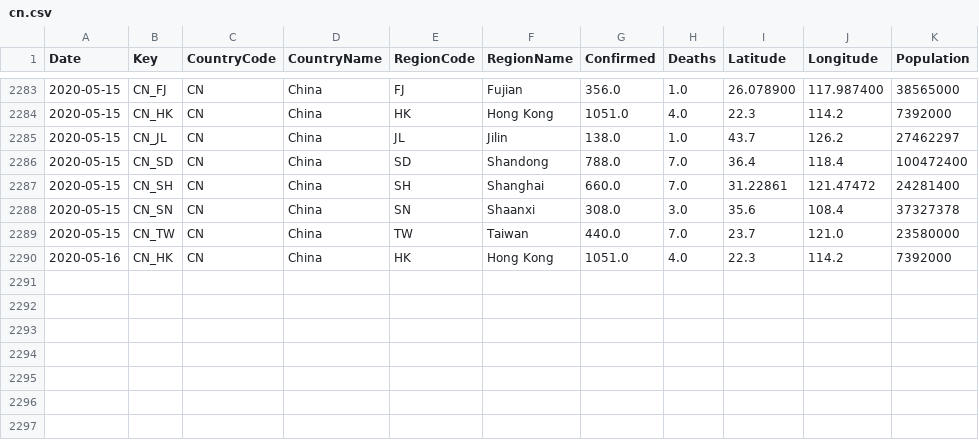
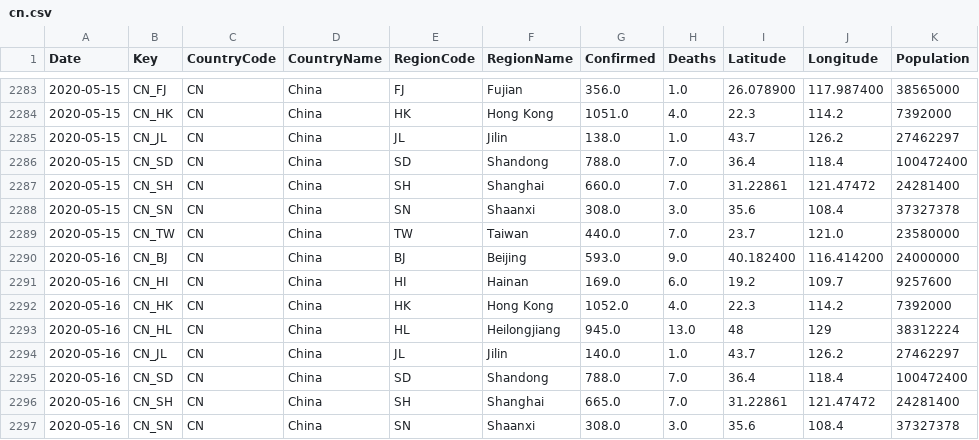
Before and after one commit to sfrias/data, a CSV file: cn.csv, drawn as a sheet; only a part is shown, gaps mark what is left out.

```diff
--- a/cn.csv
+++ b/cn.csv
@@ -2289,2 +2289,9 @@ Date,Key,CountryCode,CountryName,RegionCode,RegionName,Confirmed,Deaths,Latitude
 2020-05-15,CN_TW,CN,China,TW,Taiwan,440.0,7.0,23.7,121.0,23580000
-2020-05-16,CN_HK,CN,China,HK,Hong Kong,1051.0,4.0,22.3,114.2,7392000
+2020-05-16,CN_BJ,CN,China,BJ,Beijing,593.0,9.0,40.182400,116.414200,24000000
+2020-05-16,CN_HI,CN,China,HI,Hainan,169.0,6.0,19.2,109.7,9257600
+2020-05-16,CN_HK,CN,China,HK,Hong Kong,1052.0,4.0,22.3,114.2,7392000
+2020-05-16,CN_HL,CN,China,HL,Heilongjiang,945.0,13.0,48,129,38312224
+2020-05-16,CN_JL,CN,China,JL,Jilin,140.0,1.0,43.7,126.2,27462297
+2020-05-16,CN_SD,CN,China,SD,Shandong,788.0,7.0,36.4,118.4,100472400
+2020-05-16,CN_SH,CN,China,SH,Shanghai,665.0,7.0,31.22861,121.47472,24281400
+2020-05-16,CN_SN,CN,China,SN,Shaanxi,308.0,3.0,35.6,108.4,37327378
```
Also changed, not shown: china.csv, data_latest.csv, 28 other files.
